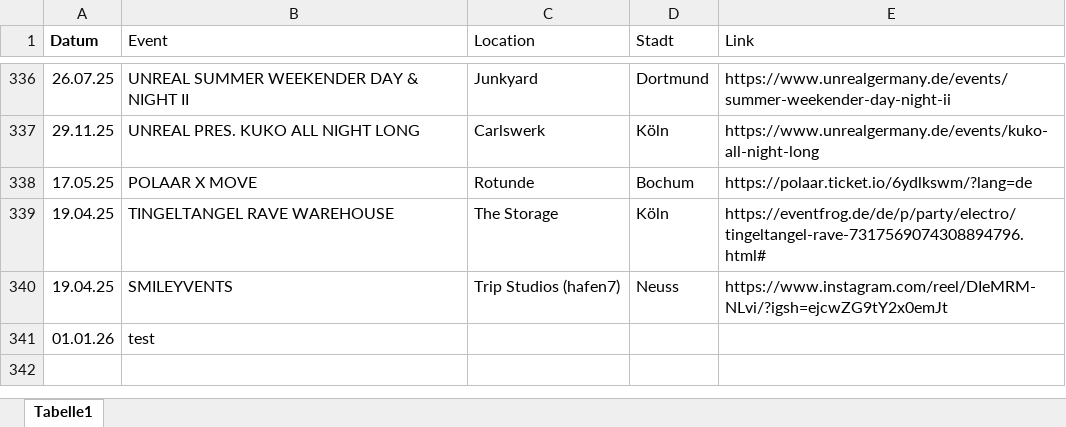
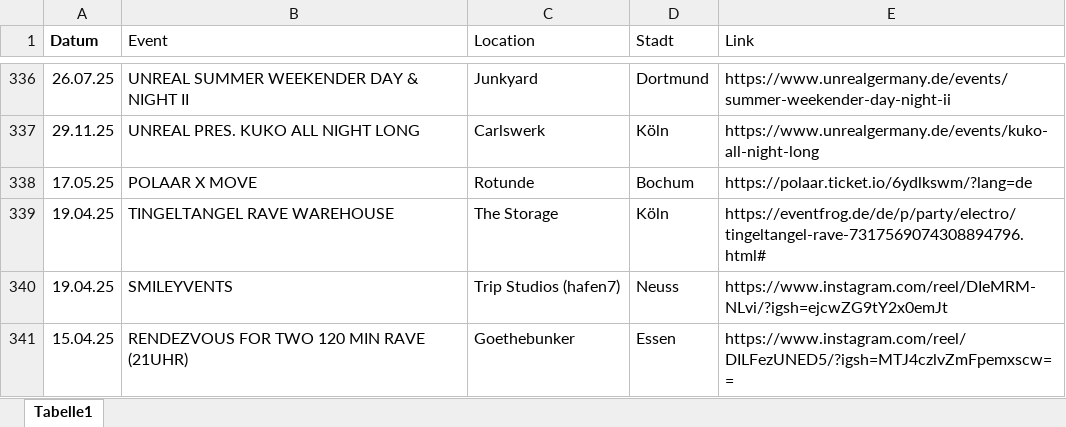
Before and after one commit to rafaelthetrue/rafaelthetrue.github.io, an Excel workbook: events.xlsx, sheet Tabelle1, drawn as a sheet; only a part is shown, gaps mark what is left out; values as stored, in another font and other column widths than the file's, no borders; removed rows and columns are numbered as before the commit, all else as after; the diff names each change by its address in the sheet, - before the commit and + after, or states it on an @@ line.

Commit message:
Add files via upload

```diff
--- a/events.xlsx (sheet Tabelle1)
+++ b/events.xlsx (sheet Tabelle1)
-row 341: 01.01.26 | test
+row 341: 15.04.25 | RENDEZVOUS FOR TWO 120 MIN RAVE (21UHR) | Goethebunker | Essen | https://www.instagram.com/reel/DILFezUNED5/?igsh=MTJ4czlvZmFpemxscw==
```
